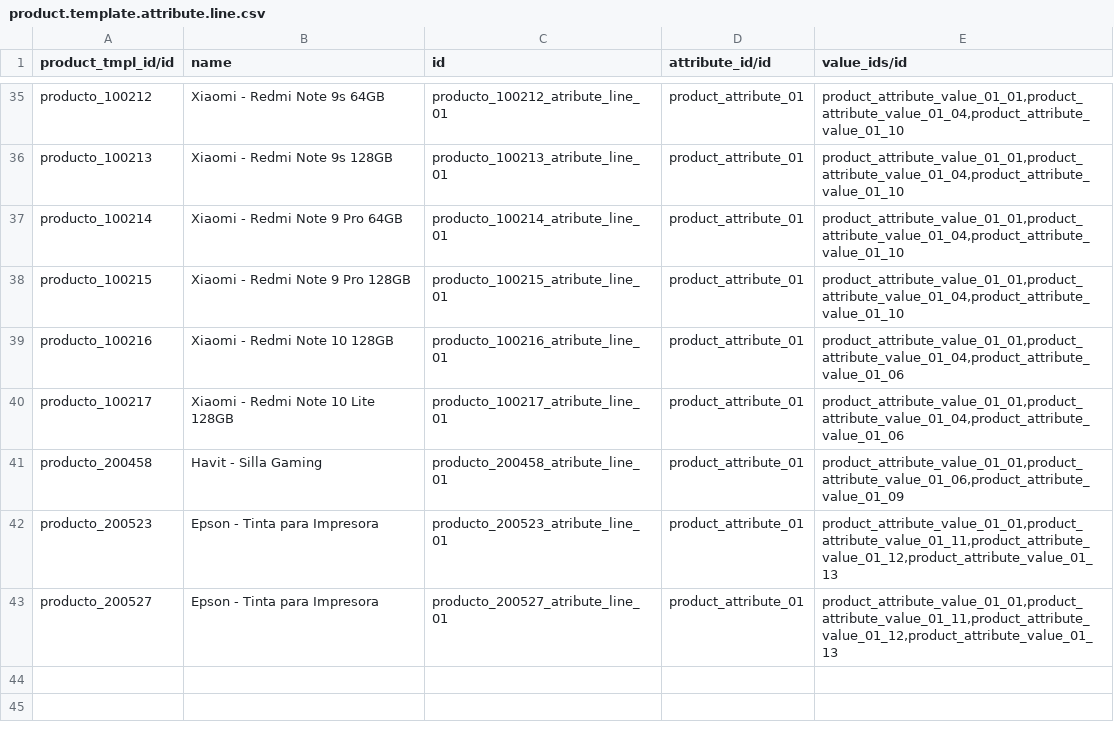
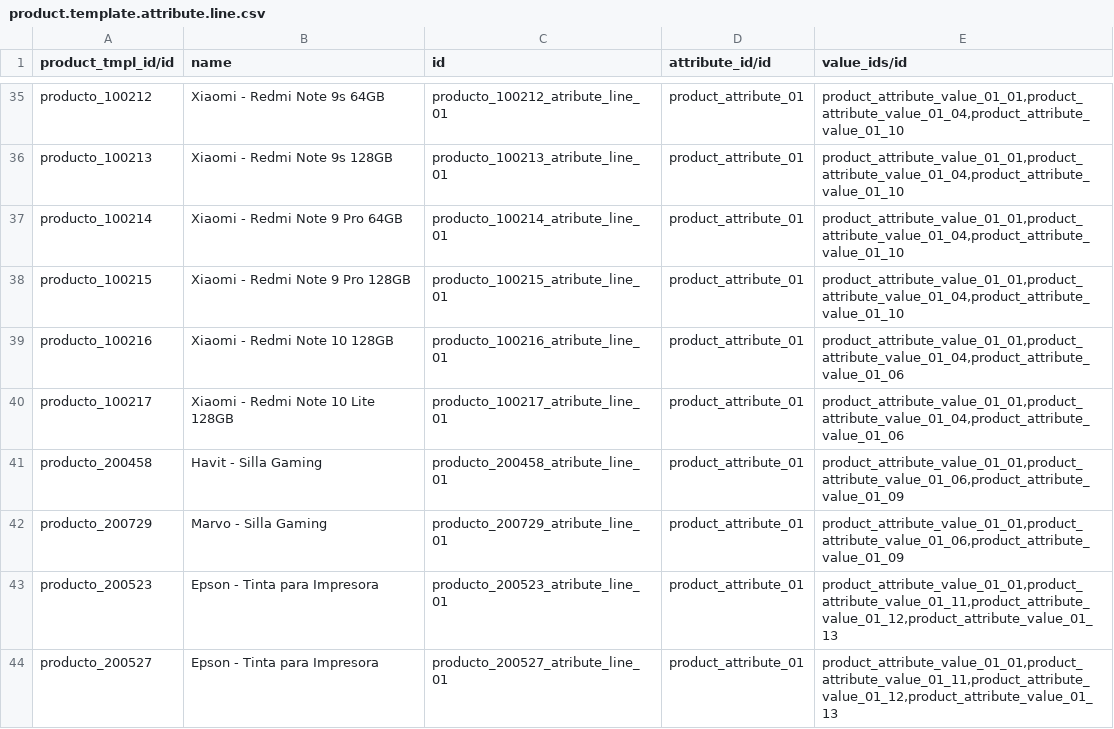
Before and after one commit to JJARAMIF/itc_productos, a CSV file: product.template.attribute.line.csv, drawn as a sheet; only a part is shown, gaps mark what is left out.

Commit message:
Actualizacion

```diff
--- a/product.template.attribute.line.csv
+++ b/product.template.attribute.line.csv
@@ -41,2 +41,3 @@ producto_100217;Xiaomi - Redmi Note 10 Lite 128GB;producto_100217_atribute_line_
 producto_200458;Havit - Silla Gaming;producto_200458_atribute_line_01;product_attribute_01;product_attribute_value_01_01,product_attribute_value_01_06,product_attribute_value_01_09
+producto_200729;Marvo - Silla Gaming;producto_200729_atribute_line_01;product_attribute_01;product_attribute_value_01_01,product_attribute_value_01_06,product_attribute_value_01_09
 producto_200523;Epson - Tinta para Impresora;producto_200523_atribute_line_01;product_attribute_01;product_attribute_value_01_01,product_attribute_value_01_11,product_attribute_value_01_12,product_attribute_value_01_13
```
